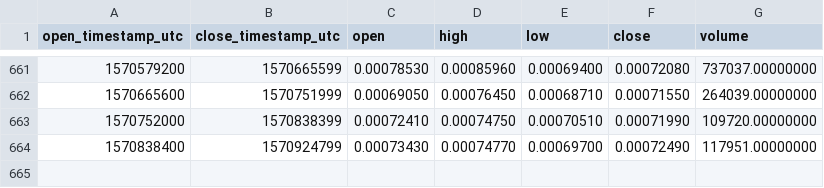
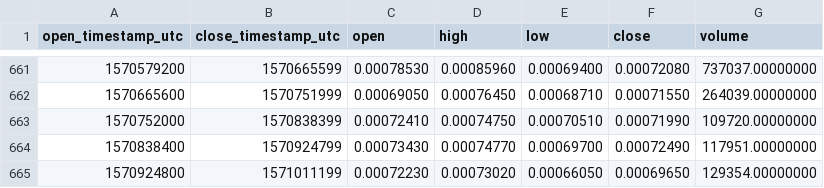
Before and after one commit to cryptobigbro/binance-OSTBNB, a CSV file: binance-OSTBNB-1d.csv, drawn as a sheet; only a part is shown, gaps mark what is left out.

Commit message:
Update OHLCV data.

```diff
--- a/binance-OSTBNB-1d.csv
+++ b/binance-OSTBNB-1d.csv
@@ -664 +664,2 @@ open_timestamp_utc,close_timestamp_utc,open,high,low,close,volume
 1570838400,1570924799,0.00073430,0.00074770,0.00069700,0.00072490,117951.00000000
+1570924800,1571011199,0.00072230,0.00073020,0.00066050,0.00069650,129354.00000000
```
Also changed, not shown: 1 other file.
